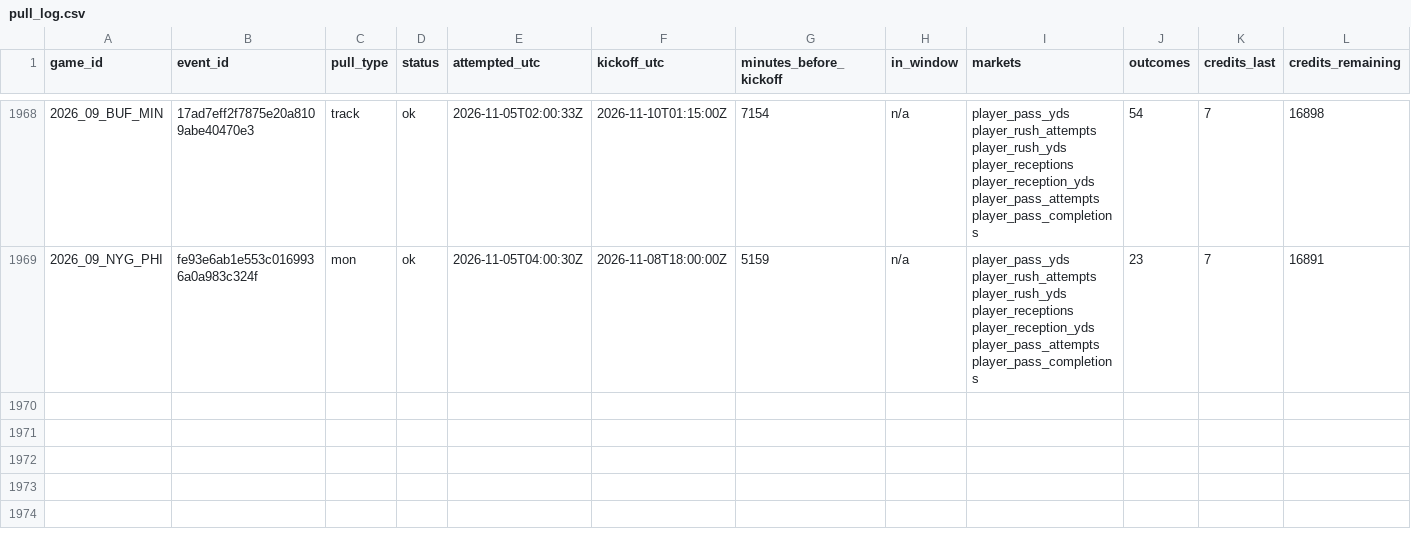
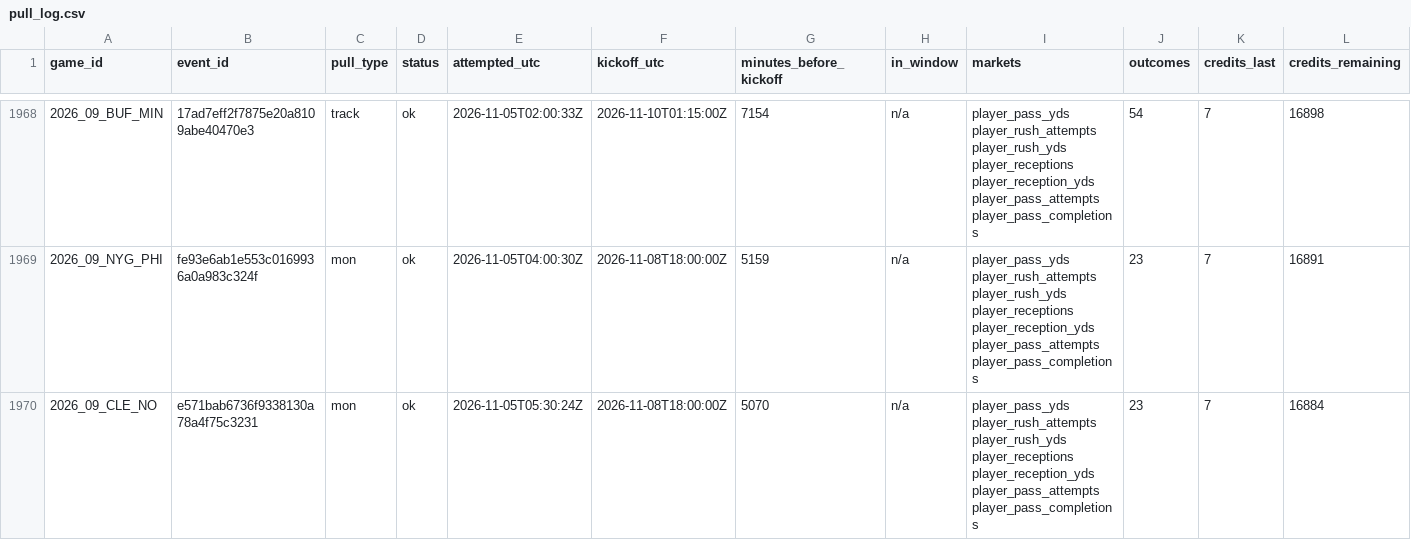
Before and after one commit to mvpeterson0-netizen/NFL-Odds-Tracker, a CSV file: data/pull_log.csv, drawn as a sheet; only a part is shown, gaps mark what is left out; rows hold the shown columns only; the diff names each change by its address in the sheet, - before the commit and + after, or states it on an @@ line.

```diff
--- a/data/pull_log.csv
+++ b/data/pull_log.csv
+row 1970: 2026_09_CLE_NO | e571bab6736f9338130a78a4f75c3231 | mon | ok | 2026-11-05T05:30:24Z | 2026-11-08T18:00:00Z | 5070 | n/a | player_pass_yds player_rush_attempts player_rush_yds player_receptions player_reception_yds player_pass_attempts player_pass_completions | 23 | 7 | 16884
```
Also changed, not shown: data/prop_links.csv, data/runs/2026-11.csv, 8 other files.
